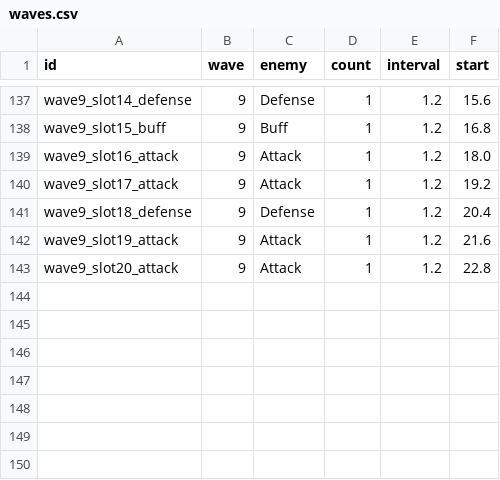
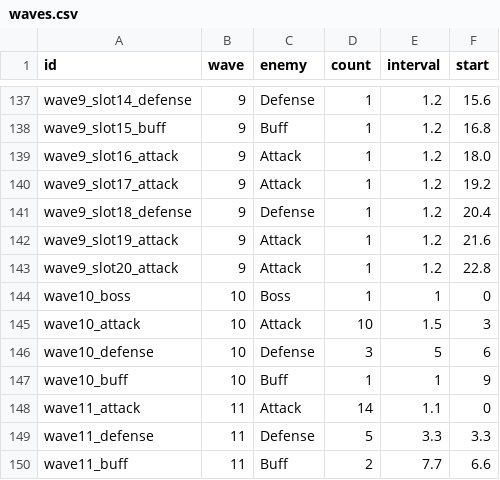
Before and after one commit to edcde74/Core-Guardian, a CSV file: Assets/Resources/CoreGuardian/waves.csv, drawn as a sheet; only a part is shown, gaps mark what is left out; the diff names each change by its address in the sheet, - before the commit and + after, or states it on an @@ line.

```diff
--- a/Assets/Resources/CoreGuardian/waves.csv
+++ b/Assets/Resources/CoreGuardian/waves.csv
+row 144: wave10_boss | 10 | Boss | 1 | 1 | 0
+row 145: wave10_attack | 10 | Attack | 10 | 1.5 | 3
+row 146: wave10_defense | 10 | Defense | 3 | 5 | 6
+row 147: wave10_buff | 10 | Buff | 1 | 1 | 9
+row 148: wave11_attack | 11 | Attack | 14 | 1.1 | 0
+row 149: wave11_defense | 11 | Defense | 5 | 3.3 | 3.3
+row 150: wave11_buff | 11 | Buff | 2 | 7.7 | 6.6
```
Also changed, not shown: Assets/Resources/CoreGuardian/stage.csv, 22 other files.
